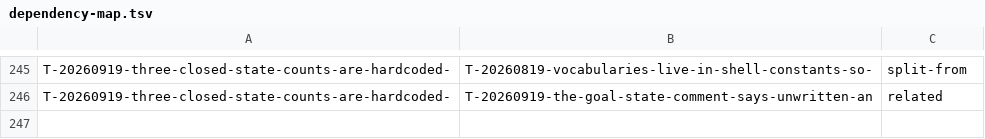
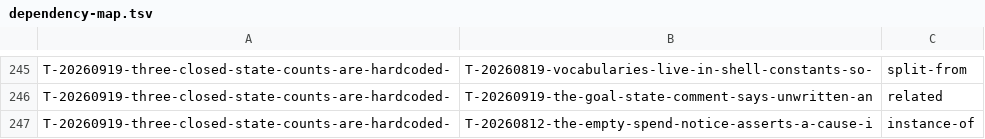
Before and after one commit to raghuveer/coding-kit, a TSV file: docs/dependency-map.tsv, drawn as a sheet; only a part is shown, gaps mark what is left out; the diff names each change by its address in the sheet, - before the commit and + after, or states it on an @@ line.

```diff
--- a/docs/dependency-map.tsv
+++ b/docs/dependency-map.tsv
+row 247: T-20260919-three-closed-state-counts-are-hardcoded- | T-20260812-the-empty-spend-notice-asserts-a-cause-i | instance-of
```
Also changed, not shown: 1 other file.
